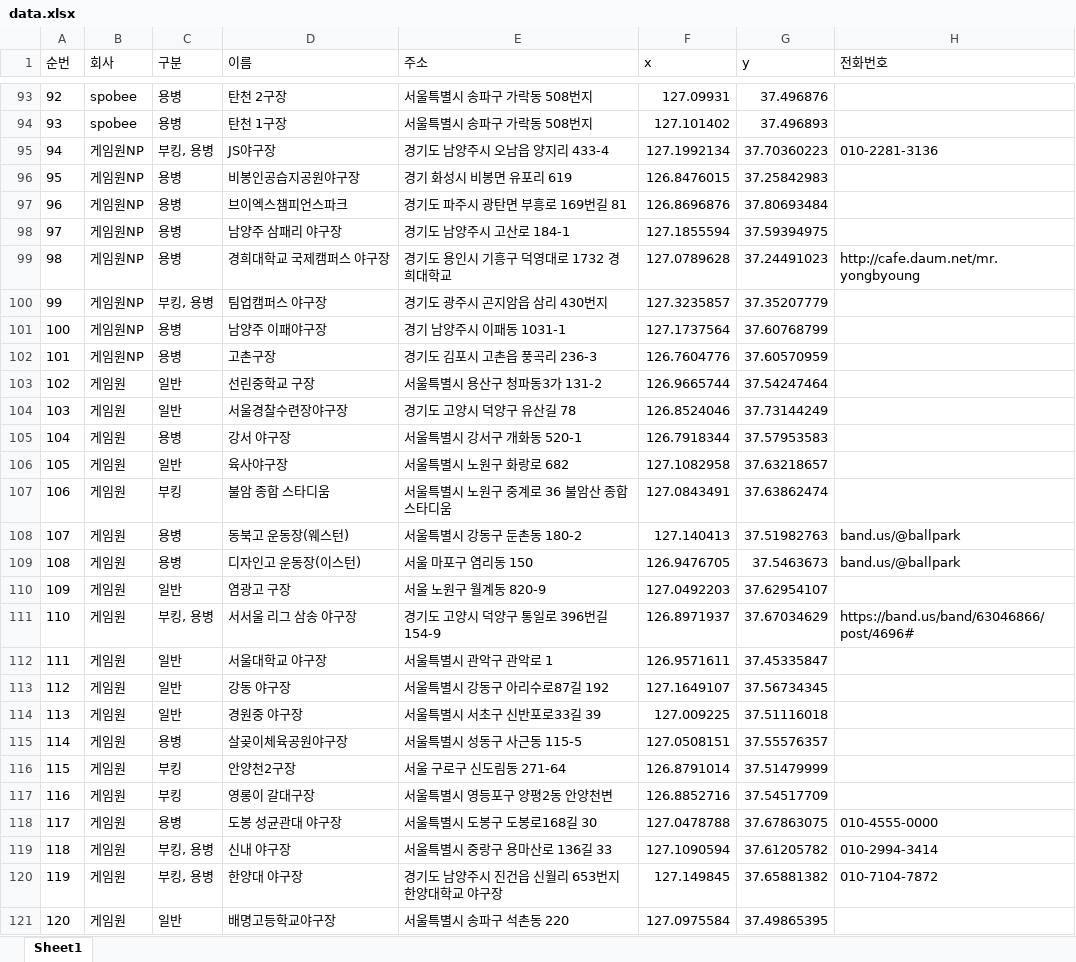
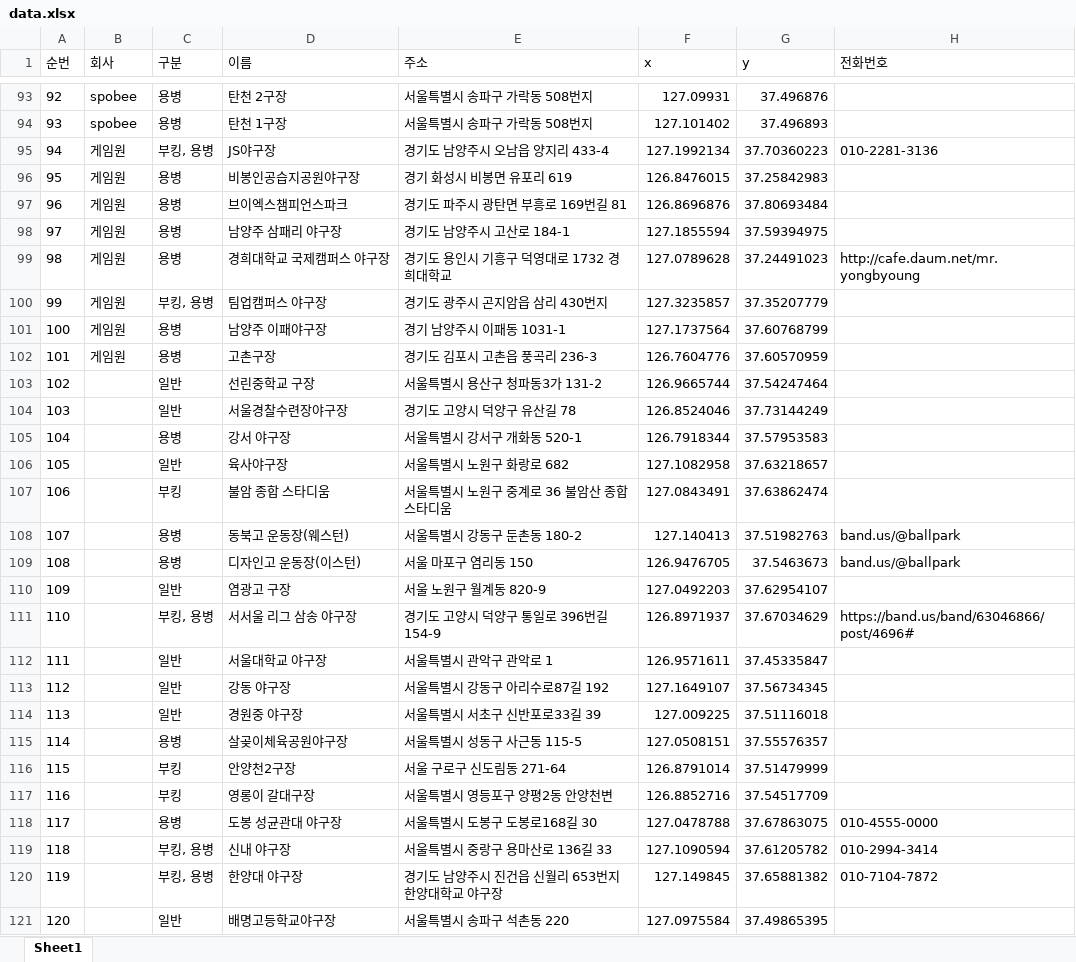
Before and after one commit to opp0615/baseball-map, an Excel workbook: data.xlsx, sheet Sheet1, drawn as a sheet; only a part is shown, gaps mark what is left out; values as stored, in another font and other column widths than the file's, no borders; the diff covers the shown part only; the diff names each change by its address in the sheet, - before the commit and + after, or states it on an @@ line.

```diff
--- a/data.xlsx (sheet Sheet1)
+++ b/data.xlsx (sheet Sheet1)
-B95:B102 (회사): 게임원NP
+B95:B102 (회사): 게임원
-B103:B121 (회사): 게임원
+B103:B121 (회사): (empty)
```
Also changed, not shown: 141 edited cells elsewhere in this sheet, 5 other files.
